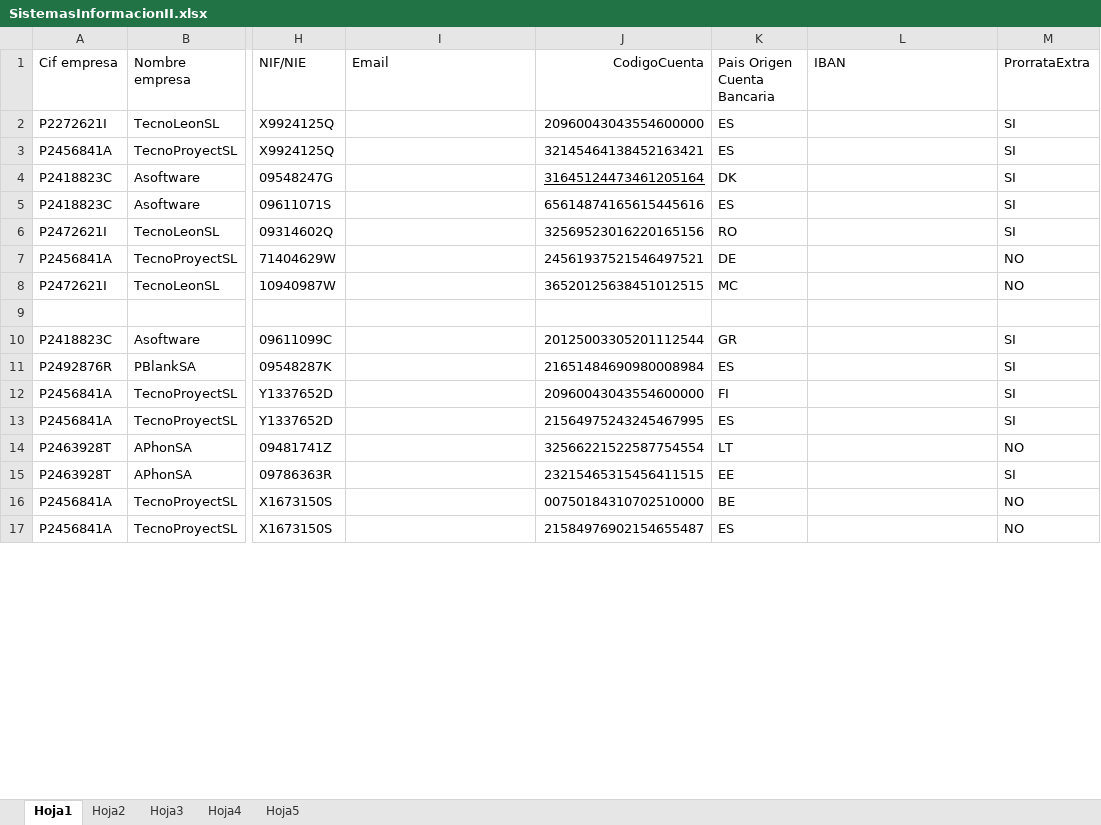
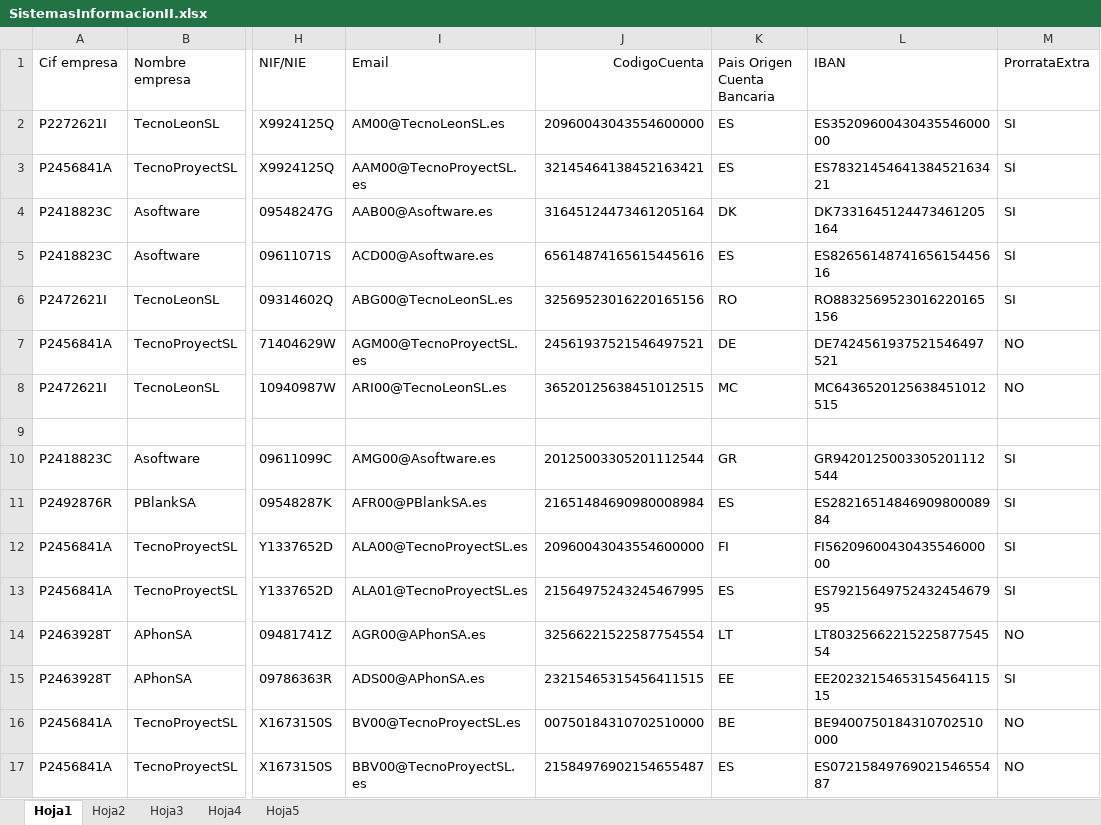
Before and after one commit to mpujoh00/practica3ssii2, an Excel workbook: src/resources/SistemasInformacionII.xlsx, sheet Hoja1, drawn as a sheet; only a part is shown, gaps mark what is left out; values as stored, in another font and other column widths than the file's, no borders; the diff covers the shown part only; the diff names each change by its address in the sheet, - before the commit and + after, or states it on an @@ line.

```diff
--- a/src/resources/SistemasInformacionII.xlsx (sheet Hoja1)
+++ b/src/resources/SistemasInformacionII.xlsx (sheet Hoja1)
-I2 (Email): (empty)
+I2 (Email): AM00@TecnoLeonSL.es
-L2 (IBAN): (empty)
+L2 (IBAN): ES3520960043043554600000
-I3 (Email): (empty)
+I3 (Email): AAM00@TecnoProyectSL.es
-L3 (IBAN): (empty)
+L3 (IBAN): ES7832145464138452163421
-I4 (Email): (empty)
+I4 (Email): AAB00@Asoftware.es
-J4 underline: on
+J4 underline: off
-L4 (IBAN): (empty)
+L4 (IBAN): DK7331645124473461205164
-I5 (Email): (empty)
+I5 (Email): ACD00@Asoftware.es
-L5 (IBAN): (empty)
+L5 (IBAN): ES8265614874165615445616
-I6 (Email): (empty)
+I6 (Email): ABG00@TecnoLeonSL.es
-L6 (IBAN): (empty)
+L6 (IBAN): RO8832569523016220165156
-I7 (Email): (empty)
+I7 (Email): AGM00@TecnoProyectSL.es
-L7 (IBAN): (empty)
+L7 (IBAN): DE7424561937521546497521
-I8 (Email): (empty)
+I8 (Email): ARI00@TecnoLeonSL.es
-L8 (IBAN): (empty)
+L8 (IBAN): MC6436520125638451012515
-I10 (Email): (empty)
+I10 (Email): AMG00@Asoftware.es
-L10 (IBAN): (empty)
+L10 (IBAN): GR9420125003305201112544
-I11 (Email): (empty)
+I11 (Email): AFR00@PBlankSA.es
-L11 (IBAN): (empty)
+L11 (IBAN): ES2821651484690980008984
-I12 (Email): (empty)
+I12 (Email): ALA00@TecnoProyectSL.es
-L12 (IBAN): (empty)
+L12 (IBAN): FI5620960043043554600000
-I13 (Email): (empty)
+I13 (Email): ALA01@TecnoProyectSL.es
-L13 (IBAN): (empty)
+L13 (IBAN): ES7921564975243245467995
-I14 (Email): (empty)
+I14 (Email): AGR00@APhonSA.es
-L14 (IBAN): (empty)
+L14 (IBAN): LT8032566221522587754554
-I15 (Email): (empty)
+I15 (Email): ADS00@APhonSA.es
-L15 (IBAN): (empty)
+L15 (IBAN): EE2023215465315456411515
-I16 (Email): (empty)
+I16 (Email): BV00@TecnoProyectSL.es
-L16 (IBAN): (empty)
+L16 (IBAN): BE9400750184310702510000
-I17 (Email): (empty)
+I17 (Email): BBV00@TecnoProyectSL.es
-L17 (IBAN): (empty)
+L17 (IBAN): ES0721584976902154655487
```
Also changed, not shown: 177 edited cells elsewhere in this sheet, 4 other files.
